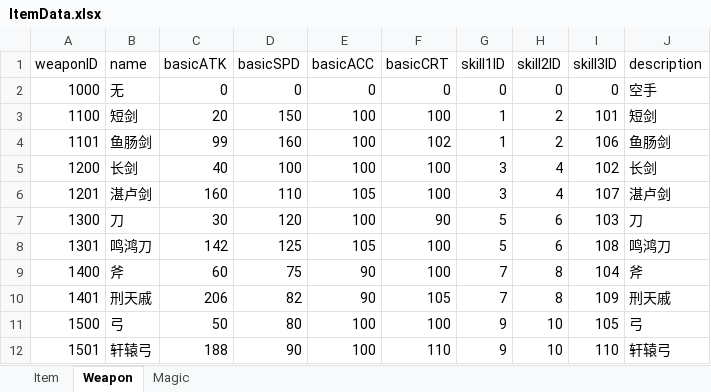
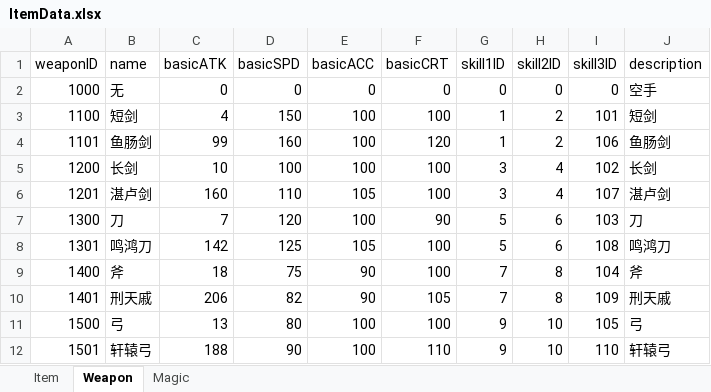
Before and after one commit to huzhangyang/ChineseRoguelikeGame, an Excel workbook: Documents/ExcelData/ItemData.xlsx, sheet Weapon, drawn as a sheet; values as stored, in another font and other column widths than the file's, no borders; the diff names each change by its address in the sheet, - before the commit and + after, or states it on an @@ line.

```diff
--- a/Documents/ExcelData/ItemData.xlsx (sheet Weapon)
+++ b/Documents/ExcelData/ItemData.xlsx (sheet Weapon)
-C3 (basicATK): 20
+C3 (basicATK): 4
-F4 (basicCRT): 102
+F4 (basicCRT): 120
-C5 (basicATK): 40
+C5 (basicATK): 10
-C7 (basicATK): 30
+C7 (basicATK): 7
-C9 (basicATK): 60
+C9 (basicATK): 18
-C11 (basicATK): 50
+C11 (basicATK): 13
```
Also changed, not shown: sheet Magic, Documents/ExcelData/EnemyData.xlsx, Documents/ExcelData/SkillData.xlsx, 6 other files.
